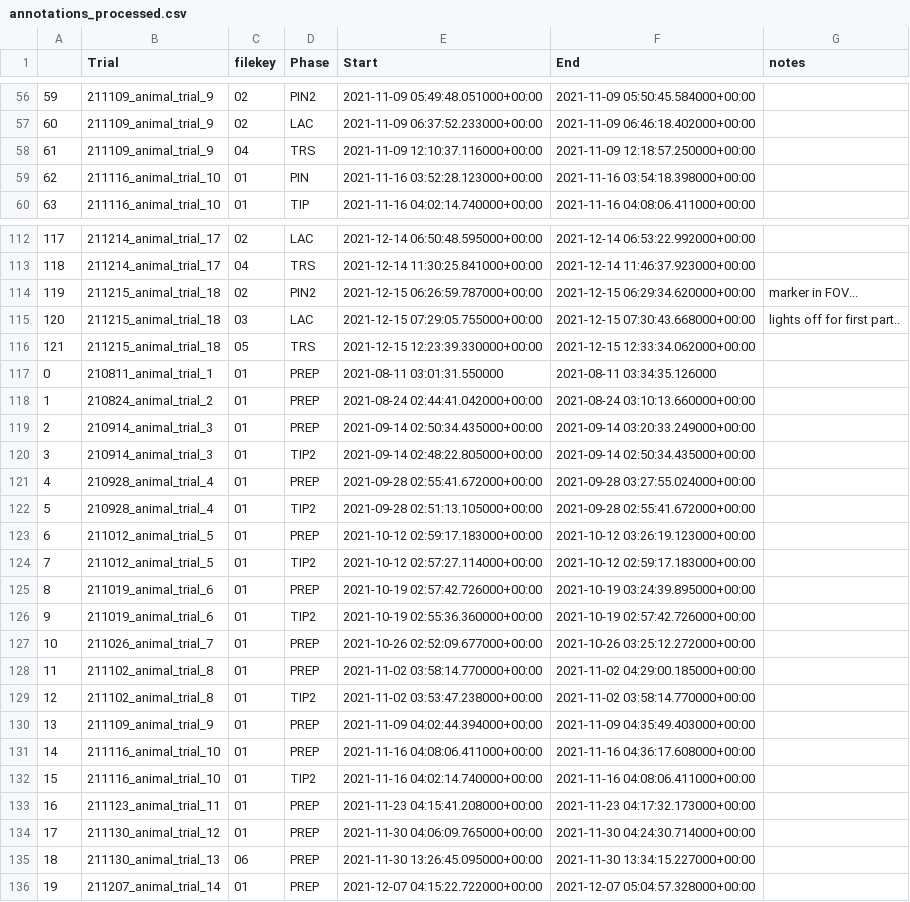
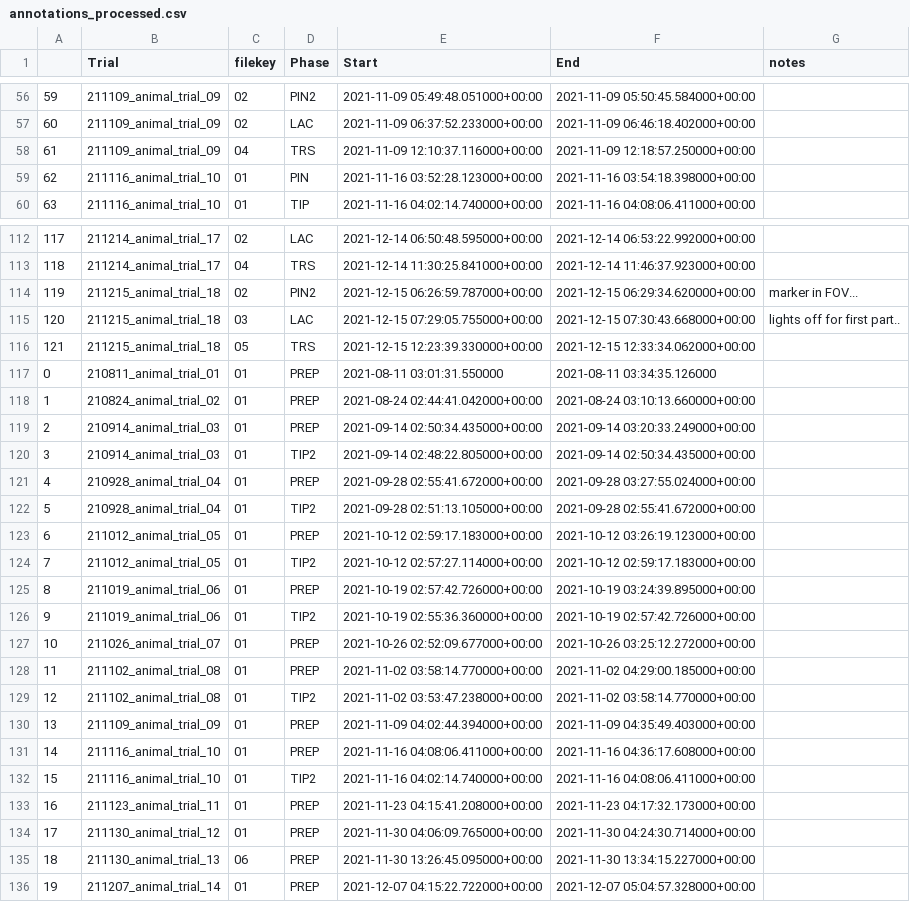
Before and after one commit to bastianlb/extract_mkv_k4a, a CSV file: annotations_processed.csv, drawn as a sheet; only a part is shown, gaps mark what is left out; the diff covers the shown part only.

```diff
--- a/annotations_processed.csv
+++ b/annotations_processed.csv
@@ -56,4 +56,4 @@
-59,211109_animal_trial_9,02,PIN2,2021-11-09 05:49:48.051000+00:00,2021-11-09 05:50:45.584000+00:00,
-60,211109_animal_trial_9,02,LAC,2021-11-09 06:37:52.233000+00:00,2021-11-09 06:46:18.402000+00:00,
-61,211109_animal_trial_9,04,TRS,2021-11-09 12:10:37.116000+00:00,2021-11-09 12:18:57.250000+00:00,
+59,211109_animal_trial_09,02,PIN2,2021-11-09 05:49:48.051000+00:00,2021-11-09 05:50:45.584000+00:00,
+60,211109_animal_trial_09,02,LAC,2021-11-09 06:37:52.233000+00:00,2021-11-09 06:46:18.402000+00:00,
+61,211109_animal_trial_09,04,TRS,2021-11-09 12:10:37.116000+00:00,2021-11-09 12:18:57.250000+00:00,
 62,211116_animal_trial_10,01,PIN,2021-11-16 03:52:28.123000+00:00,2021-11-16 03:54:18.398000+00:00,
@@ -116,16 +116,16 @@
 121,211215_animal_trial_18,05,TRS,2021-12-15 12:23:39.330000+00:00,2021-12-15 12:33:34.062000+00:00,
-0,210811_animal_trial_1,01,PREP,2021-08-11 03:01:31.550000,2021-08-11 03:34:35.126000,
-1,210824_animal_trial_2,01,PREP,2021-08-24 02:44:41.042000+00:00,2021-08-24 03:10:13.660000+00:00,
-2,210914_animal_trial_3,01,PREP,2021-09-14 02:50:34.435000+00:00,2021-09-14 03:20:33.249000+00:00,
-3,210914_animal_trial_3,01,TIP2,2021-09-14 02:48:22.805000+00:00,2021-09-14 02:50:34.435000+00:00,
-4,210928_animal_trial_4,01,PREP,2021-09-28 02:55:41.672000+00:00,2021-09-28 03:27:55.024000+00:00,
-5,210928_animal_trial_4,01,TIP2,2021-09-28 02:51:13.105000+00:00,2021-09-28 02:55:41.672000+00:00,
-6,211012_animal_trial_5,01,PREP,2021-10-12 02:59:17.183000+00:00,2021-10-12 03:26:19.123000+00:00,
-7,211012_animal_trial_5,01,TIP2,2021-10-12 02:57:27.114000+00:00,2021-10-12 02:59:17.183000+00:00,
-8,211019_animal_trial_6,01,PREP,2021-10-19 02:57:42.726000+00:00,2021-10-19 03:24:39.895000+00:00,
-9,211019_animal_trial_6,01,TIP2,2021-10-19 02:55:36.360000+00:00,2021-10-19 02:57:42.726000+00:00,
-10,211026_animal_trial_7,01,PREP,2021-10-26 02:52:09.677000+00:00,2021-10-26 03:25:12.272000+00:00,
-11,211102_animal_trial_8,01,PREP,2021-11-02 03:58:14.770000+00:00,2021-11-02 04:29:00.185000+00:00,
-12,211102_animal_trial_8,01,TIP2,2021-11-02 03:53:47.238000+00:00,2021-11-02 03:58:14.770000+00:00,
-13,211109_animal_trial_9,01,PREP,2021-11-09 04:02:44.394000+00:00,2021-11-09 04:35:49.403000+00:00,
+0,210811_animal_trial_01,01,PREP,2021-08-11 03:01:31.550000,2021-08-11 03:34:35.126000,
+1,210824_animal_trial_02,01,PREP,2021-08-24 02:44:41.042000+00:00,2021-08-24 03:10:13.660000+00:00,
+2,210914_animal_trial_03,01,PREP,2021-09-14 02:50:34.435000+00:00,2021-09-14 03:20:33.249000+00:00,
+3,210914_animal_trial_03,01,TIP2,2021-09-14 02:48:22.805000+00:00,2021-09-14 02:50:34.435000+00:00,
+4,210928_animal_trial_04,01,PREP,2021-09-28 02:55:41.672000+00:00,2021-09-28 03:27:55.024000+00:00,
+5,210928_animal_trial_04,01,TIP2,2021-09-28 02:51:13.105000+00:00,2021-09-28 02:55:41.672000+00:00,
+6,211012_animal_trial_05,01,PREP,2021-10-12 02:59:17.183000+00:00,2021-10-12 03:26:19.123000+00:00,
+7,211012_animal_trial_05,01,TIP2,2021-10-12 02:57:27.114000+00:00,2021-10-12 02:59:17.183000+00:00,
+8,211019_animal_trial_06,01,PREP,2021-10-19 02:57:42.726000+00:00,2021-10-19 03:24:39.895000+00:00,
+9,211019_animal_trial_06,01,TIP2,2021-10-19 02:55:36.360000+00:00,2021-10-19 02:57:42.726000+00:00,
+10,211026_animal_trial_07,01,PREP,2021-10-26 02:52:09.677000+00:00,2021-10-26 03:25:12.272000+00:00,
+11,211102_animal_trial_08,01,PREP,2021-11-02 03:58:14.770000+00:00,2021-11-02 04:29:00.185000+00:00,
+12,211102_animal_trial_08,01,TIP2,2021-11-02 03:53:47.238000+00:00,2021-11-02 03:58:14.770000+00:00,
+13,211109_animal_trial_09,01,PREP,2021-11-09 04:02:44.394000+00:00,2021-11-09 04:35:49.403000+00:00,
 14,211116_animal_trial_10,01,PREP,2021-11-16 04:08:06.411000+00:00,2021-11-16 04:36:17.608000+00:00,
```
Also changed, not shown: 55 edited cells elsewhere in this file, 6 other files.
